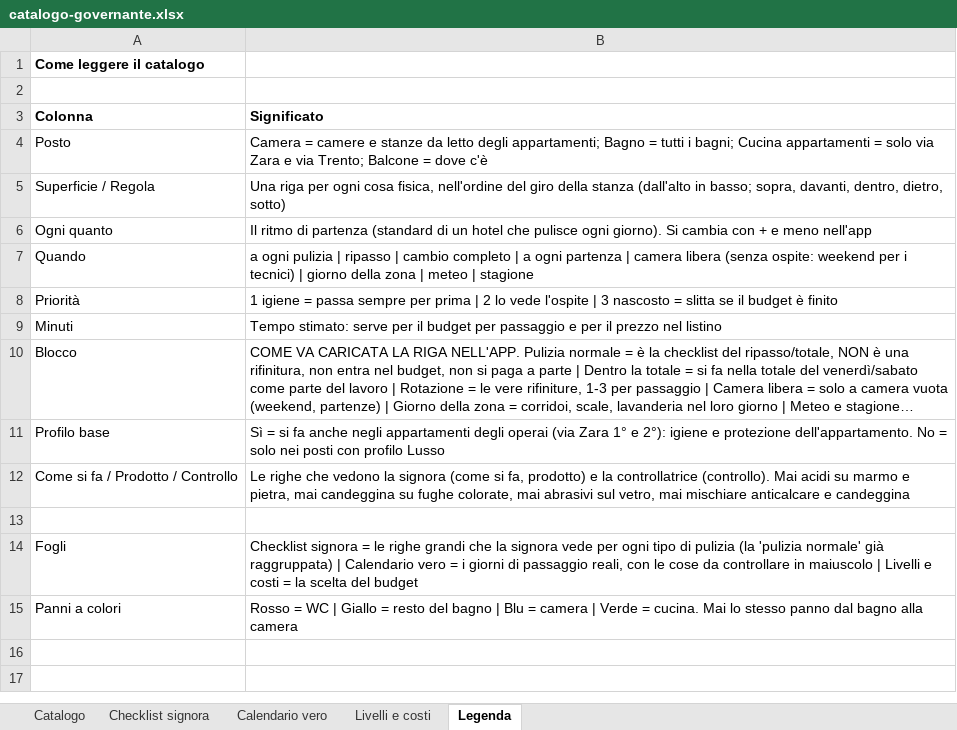
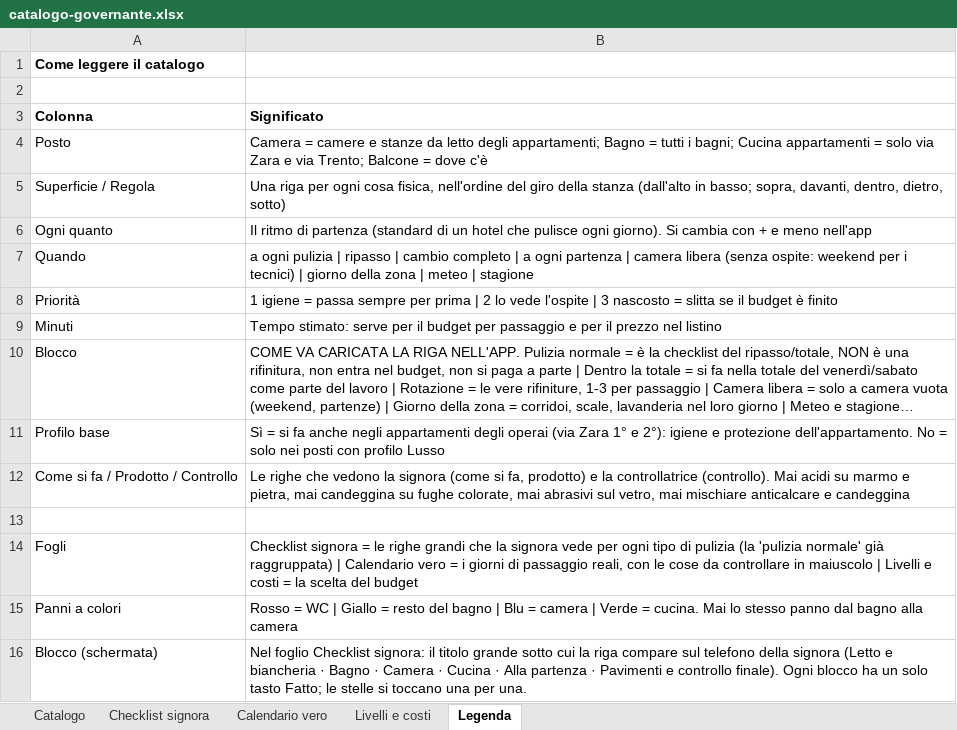
Before and after one commit to michelepegoli2210-hub/pulizie-stanze-ricci, an Excel workbook: catalogo/catalogo-governante.xlsx, sheet Legenda, drawn as a sheet; long unchanged cells end in …; values as stored, in another font and other column widths than the file's, no borders; the diff names each change by its address in the sheet, - before the commit and + after, or states it on an @@ line.

Commit message:
Excel: colonna Blocco (schermata) nella checklist, budget Base via Zara 10/25

```diff
--- a/catalogo/catalogo-governante.xlsx (sheet Legenda)
+++ b/catalogo/catalogo-governante.xlsx (sheet Legenda)
+row 16: Blocco (schermata) | Nel foglio Checklist signora: il titolo grande sotto cui la riga compare sul telefono della signora (Letto e biancheria · Bagno · Camera · Cucina · Alla partenza · Pavimenti e controllo finale). Ogni blocco ha un solo tasto Fatto; le stelle si toccano una per una.
```
Also changed, not shown: sheet Calendario vero, sheet Checklist signora.
